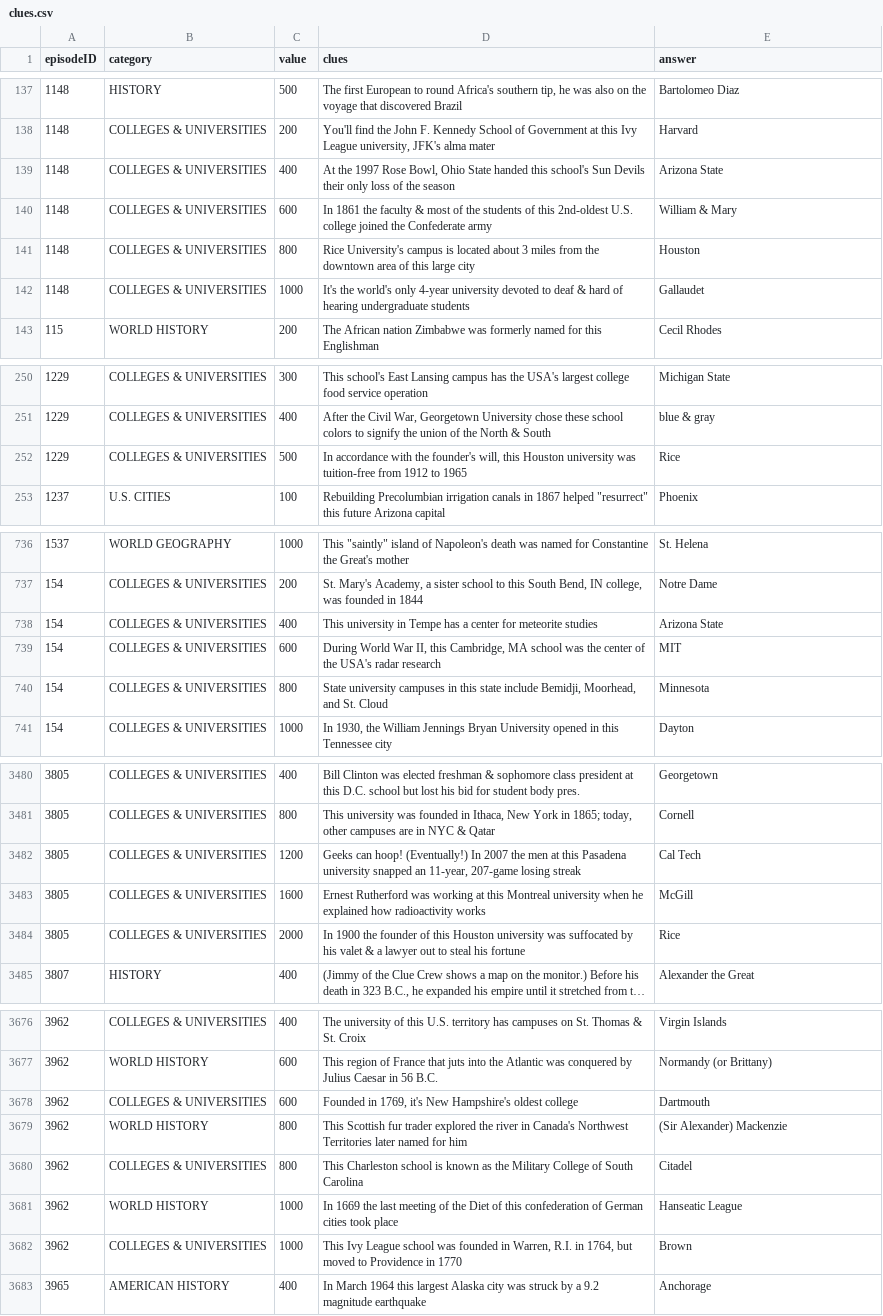
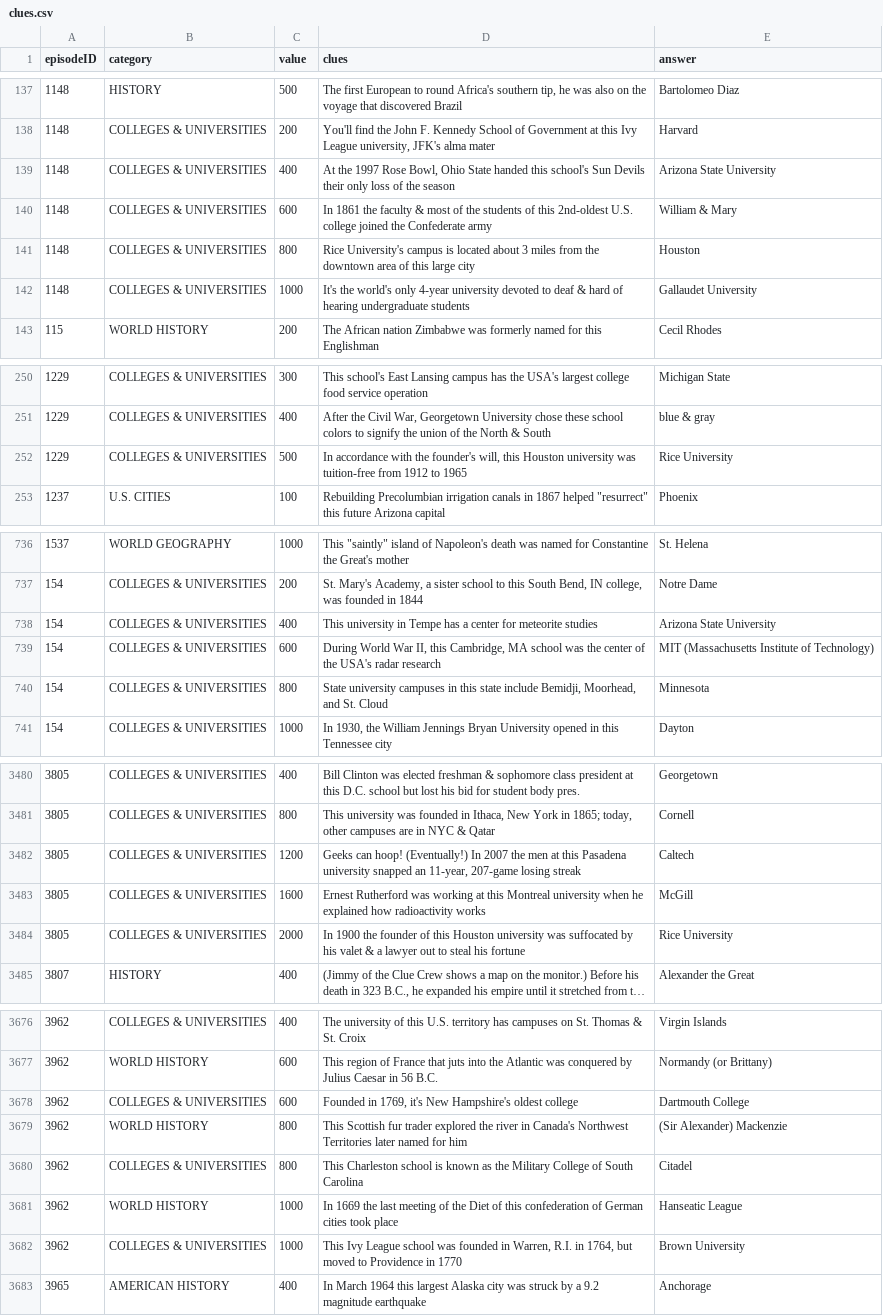
Before and after one commit to zeo210/jArchive_Scrape, a CSV file: test_set/frequent_categories_high_answer_count/clues.csv, drawn as a sheet; only a part is shown, gaps mark what is left out; long unchanged cells end in …; the diff covers the shown part only; the diff names each change by its address in the sheet, - before the commit and + after, or states it on an @@ line.

Commit message:
removed case differences when checking for different answers per category
also updated some test questions to reduce duplicate answers (very minimal changes in frequent_categories_high_answer_count test set due to size)

```diff
--- a/test_set/frequent_categories_high_answer_count/clues.csv
+++ b/test_set/frequent_categories_high_answer_count/clues.csv
-E139 (answer): Arizona State
+E139 (answer): Arizona State University
-E142 (answer): Gallaudet
+E142 (answer): Gallaudet University
-E252 (answer): Rice
+E252 (answer): Rice University
-E738 (answer): Arizona State
+E738 (answer): Arizona State University
-E739 (answer): MIT
+E739 (answer): MIT (Massachusetts Institute of Technology)
-E3482 (answer): Cal Tech
+E3482 (answer): Caltech
-E3484 (answer): Rice
+E3484 (answer): Rice University
-E3678 (answer): Dartmouth
+E3678 (answer): Dartmouth College
-E3682 (answer): Brown
+E3682 (answer): Brown University
```
Also changed, not shown: 29 edited cells elsewhere in this file, test_set/low_answer_high_clue_ratio/clues.csv, 1 other file.
